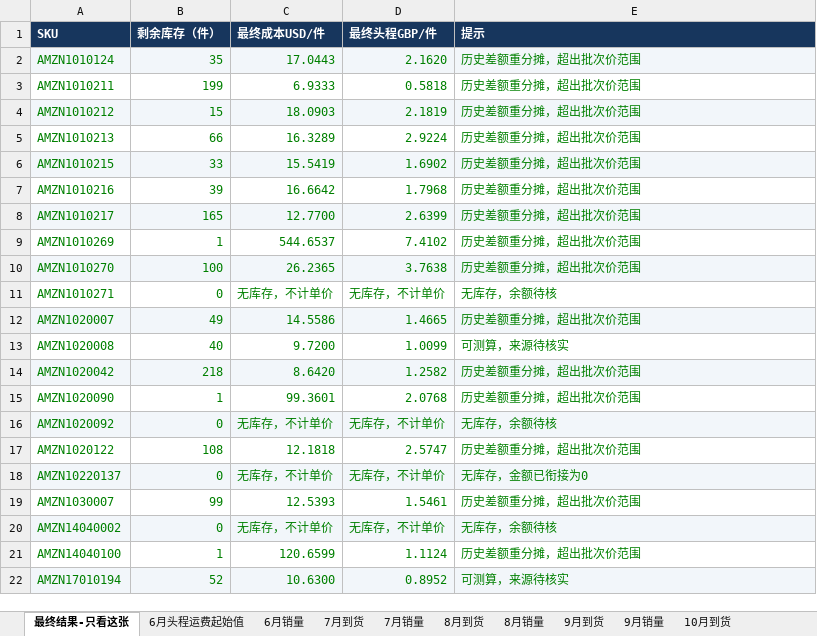
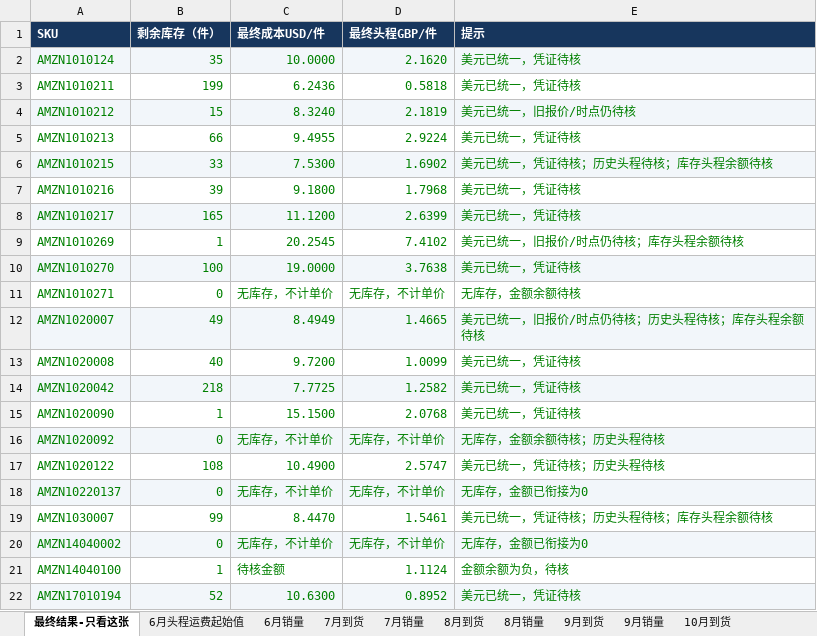
Before and after one commit to JaneHxh/-, an Excel workbook: deliverables/uk_cost_20261104/uk_weighted_cost_20261104.xlsx, sheet 最终结果-只看这张, drawn as a sheet; only a part is shown; values as stored, in another font and other column widths than the file's, no borders; conditional formats not drawn; the diff covers the shown part only; the diff names each change by its address in the sheet, - before the commit and + after, or states it on an @@ line.

```diff
--- a/deliverables/uk_cost_20261104/uk_weighted_cost_20261104.xlsx (sheet 最终结果-只看这张)
+++ b/deliverables/uk_cost_20261104/uk_weighted_cost_20261104.xlsx (sheet 最终结果-只看这张)
-C2 (最终成本USD/件): 17.0443
+C2 (最终成本USD/件): 10.0000
-E2:E3 (提示): 历史差额重分摊，超出批次价范围
+E2:E3 (提示): 美元已统一，凭证待核
-C3 (最终成本USD/件): 6.9333
+C3 (最终成本USD/件): 6.2436
-C4 (最终成本USD/件): 18.0903
+C4 (最终成本USD/件): 8.3240
-E4 (提示): 历史差额重分摊，超出批次价范围
+E4 (提示): 美元已统一，旧报价/时点仍待核
-C5 (最终成本USD/件): 16.3289
+C5 (最终成本USD/件): 9.4955
-E5 (提示): 历史差额重分摊，超出批次价范围
+E5 (提示): 美元已统一，凭证待核
-C6 (最终成本USD/件): 15.5419
+C6 (最终成本USD/件): 7.5300
-E6 (提示): 历史差额重分摊，超出批次价范围
+E6 (提示): 美元已统一，凭证待核；历史头程待核；库存头程余额待核
-C7 (最终成本USD/件): 16.6642
+C7 (最终成本USD/件): 9.1800
-E7:E8 (提示): 历史差额重分摊，超出批次价范围
+E7:E8 (提示): 美元已统一，凭证待核
-C8 (最终成本USD/件): 12.7700
+C8 (最终成本USD/件): 11.1200
-C9 (最终成本USD/件): 544.6537
+C9 (最终成本USD/件): 20.2545
-E9 (提示): 历史差额重分摊，超出批次价范围
+E9 (提示): 美元已统一，旧报价/时点仍待核；库存头程余额待核
-C10 (最终成本USD/件): 26.2365
+C10 (最终成本USD/件): 19.0000
-E10 (提示): 历史差额重分摊，超出批次价范围
+E10 (提示): 美元已统一，凭证待核
-E11 (提示): 无库存，余额待核
+E11 (提示): 无库存，金额余额待核
-C12 (最终成本USD/件): 14.5586
+C12 (最终成本USD/件): 8.4949
-E12 (提示): 历史差额重分摊，超出批次价范围
+E12 (提示): 美元已统一，旧报价/时点仍待核；历史头程待核；库存头程余额待核
-E13 (提示): 可测算，来源待核实
+E13 (提示): 美元已统一，凭证待核
-C14 (最终成本USD/件): 8.6420
+C14 (最终成本USD/件): 7.7725
-E14:E15 (提示): 历史差额重分摊，超出批次价范围
+E14:E15 (提示): 美元已统一，凭证待核
-C15 (最终成本USD/件): 99.3601
+C15 (最终成本USD/件): 15.1500
-E16 (提示): 无库存，余额待核
+E16 (提示): 无库存，金额余额待核；历史头程待核
-C17 (最终成本USD/件): 12.1818
+C17 (最终成本USD/件): 10.4900
-E17 (提示): 历史差额重分摊，超出批次价范围
+E17 (提示): 美元已统一，凭证待核；历史头程待核
-C19 (最终成本USD/件): 12.5393
+C19 (最终成本USD/件): 8.4470
-E19 (提示): 历史差额重分摊，超出批次价范围
+E19 (提示): 美元已统一，凭证待核；历史头程待核；库存头程余额待核
-E20 (提示): 无库存，余额待核
+E20 (提示): 无库存，金额已衔接为0
-C21 (最终成本USD/件): 120.6599
+C21 (最终成本USD/件): 待核金额
-E21 (提示): 历史差额重分摊，超出批次价范围
+E21 (提示): 金额余额为负，待核
-E22 (提示): 可测算，来源待核实
+E22 (提示): 美元已统一，凭证待核
```
Also changed, not shown: 125 edited cells elsewhere in this sheet, sheet 历史销量与记账金额, sheet 10月到货后最新加权, sheet 10月金额衔接, sheet 10月历史补差, sheet 6月销量, sheet 8月销量, 6 more sheets, other sheet tabs, formulas that keep their value, deliverables/uk_cost_20261104/uk_final_weighted_results_20261104.xlsx, deliverables/uk_cost_20261104/uk_october_adjustment_summary_20261105.xlsx, 6 other files.
